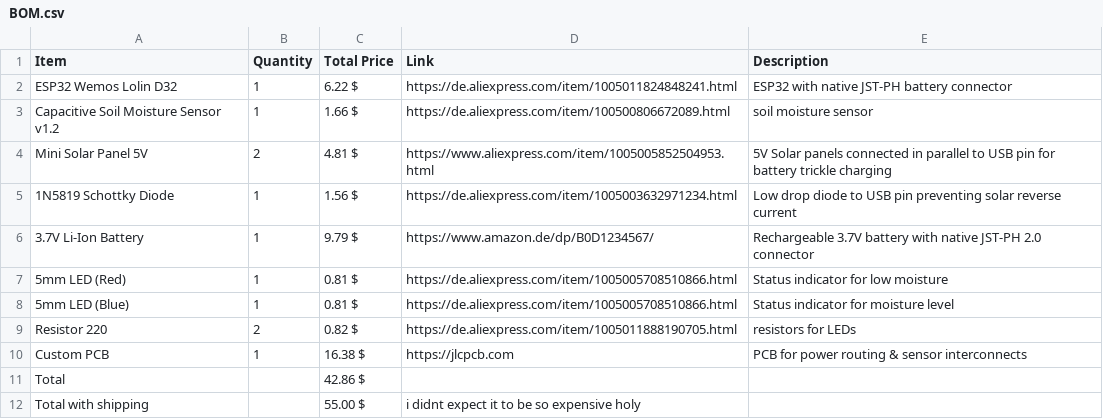
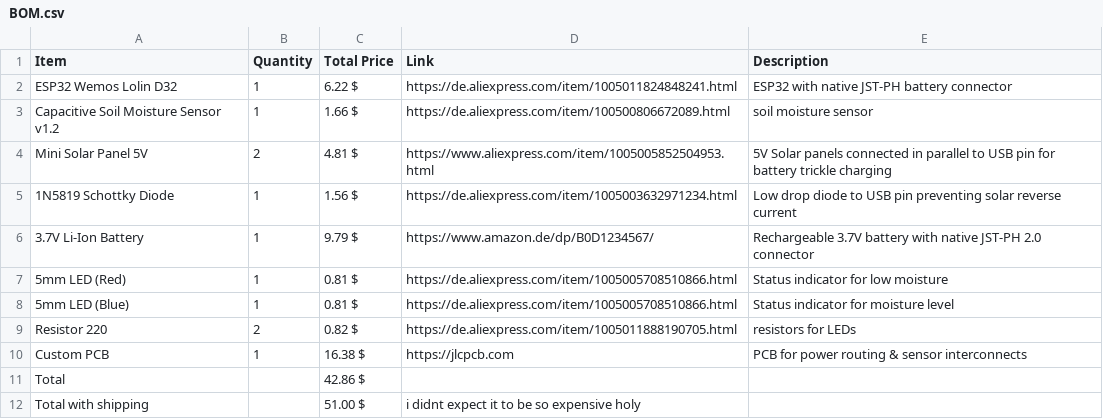
Before and after one commit to LeonOmo/Water-this-Plant-v2, a CSV file: BOM.csv, drawn as a sheet.

Commit message:
Update total with shipping in BOM.csv

```diff
--- a/BOM.csv
+++ b/BOM.csv
@@ -11,2 +11,2 @@ Custom PCB,1,16.38 $,https://jlcpcb.com,PCB for power routing & sensor interconn
 Total,,42.86 $,,
-Total with shipping,,55.00 $,i didnt expect it to be so expensive holy,
+Total with shipping,,51.00 $,i didnt expect it to be so expensive holy,
```
